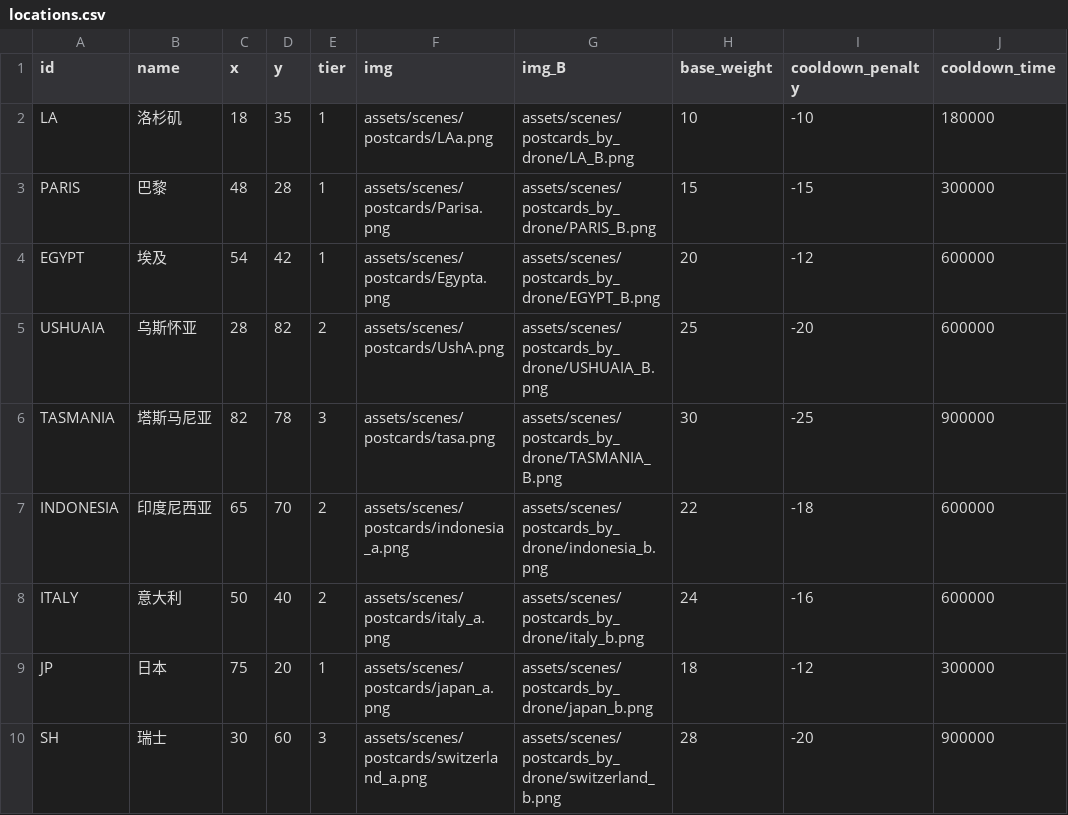
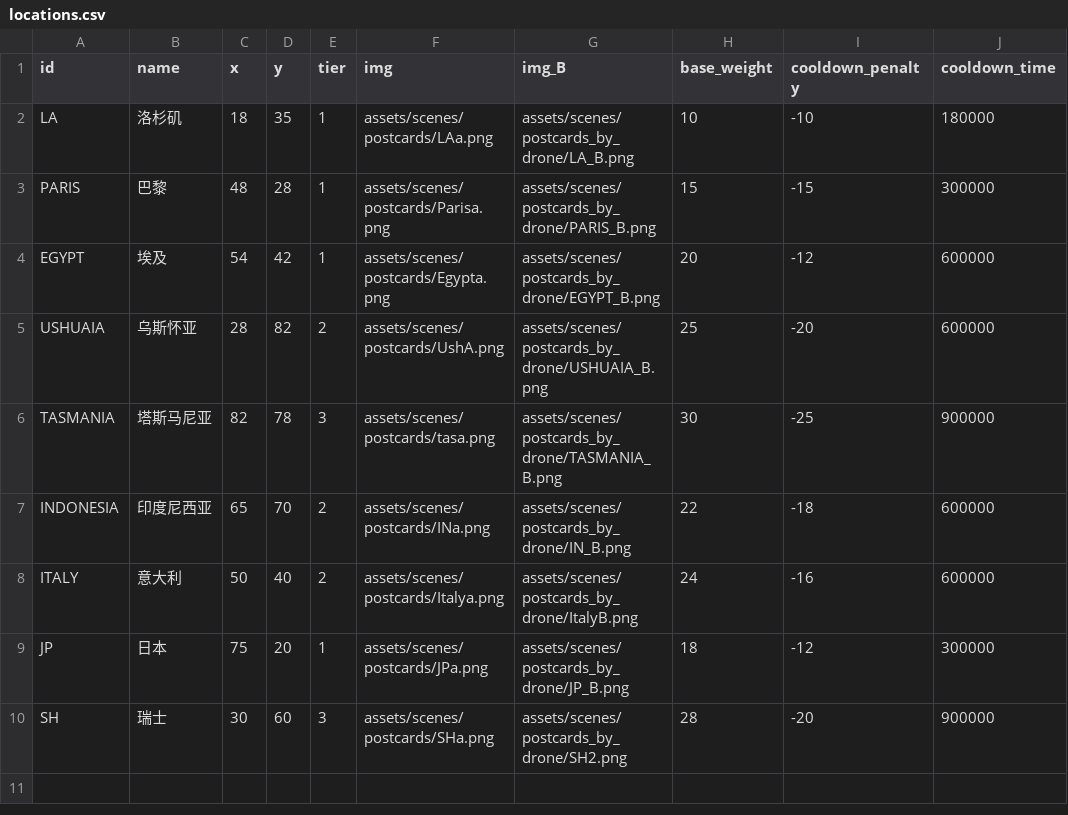
Before and after one commit to chillaong/TravelPiggy, a CSV file: assets/config/locations.csv, drawn as a sheet.

Commit message:
fix: correct file paths for new travel destinations in locations.csv

```diff
--- a/assets/config/locations.csv
+++ b/assets/config/locations.csv
@@ -6,5 +6,5 @@ USHUAIA,乌斯怀亚,28,82,2,assets/scenes/postcards/UshA.png,assets/scenes/post
 TASMANIA,塔斯马尼亚,82,78,3,assets/scenes/postcards/tasa.png,assets/scenes/postcards_by_drone/TASMANIA_B.png,30,-25,900000
-INDONESIA,印度尼西亚,65,70,2,assets/scenes/postcards/indonesia_a.png,assets/scenes/postcards_by_drone/indonesia_b.png,22,-18,600000
-ITALY,意大利,50,40,2,assets/scenes/postcards/italy_a.png,assets/scenes/postcards_by_drone/italy_b.png,24,-16,600000
-JP,日本,75,20,1,assets/scenes/postcards/japan_a.png,assets/scenes/postcards_by_drone/japan_b.png,18,-12,300000
-SH,瑞士,30,60,3,assets/scenes/postcards/switzerland_a.png,assets/scenes/postcards_by_drone/switzerland_b.png,28,-20,900000
+INDONESIA,印度尼西亚,65,70,2,assets/scenes/postcards/INa.png,assets/scenes/postcards_by_drone/IN_B.png,22,-18,600000
+ITALY,意大利,50,40,2,assets/scenes/postcards/Italya.png,assets/scenes/postcards_by_drone/ItalyB.png,24,-16,600000
+JP,日本,75,20,1,assets/scenes/postcards/JPa.png,assets/scenes/postcards_by_drone/JP_B.png,18,-12,300000
+SH,瑞士,30,60,3,assets/scenes/postcards/SHa.png,assets/scenes/postcards_by_drone/SH2.png,28,-20,900000
```
